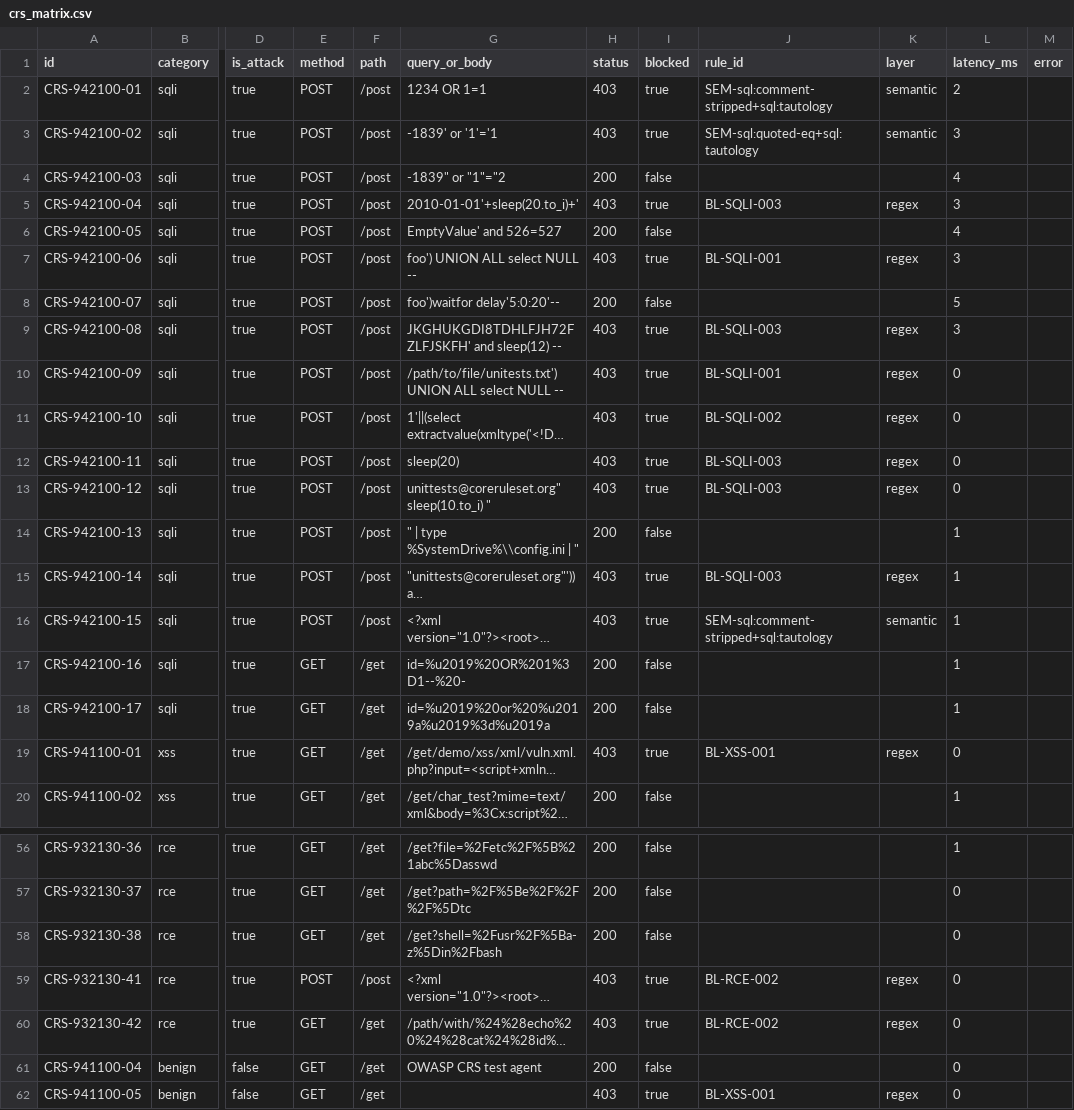
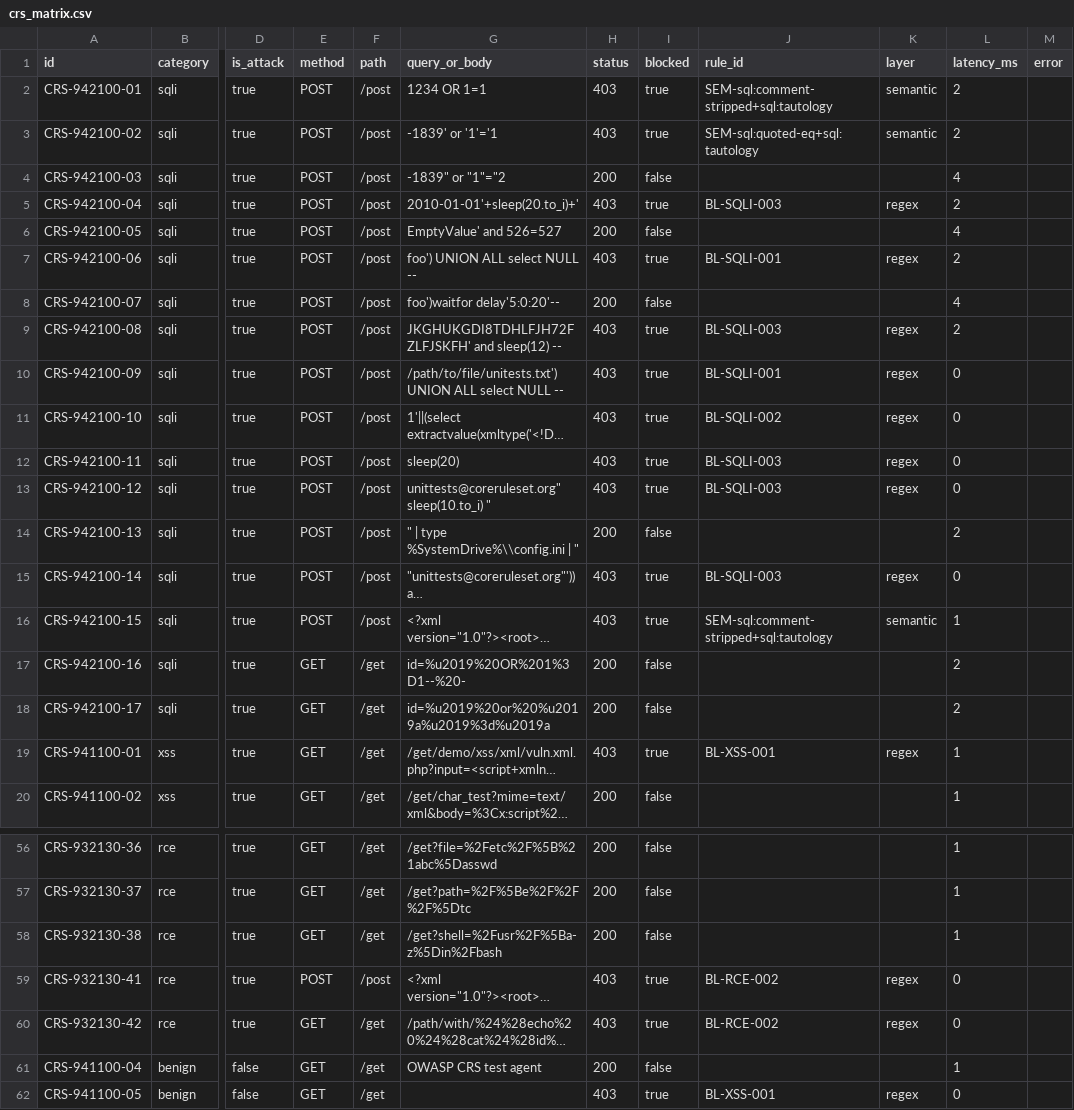
Before and after one commit to yliucherish/bypasslab, a CSV file: out/crs_matrix.csv, drawn as a sheet; only a part is shown, gaps mark what is left out; long unchanged cells end in …; the diff covers the shown part only; the diff names each change by its address in the sheet, - before the commit and + after, or states it on an @@ line.

```diff
--- a/out/crs_matrix.csv
+++ b/out/crs_matrix.csv
-L3 (latency_ms): 3
+L3 (latency_ms): 2
-L5 (latency_ms): 3
+L5 (latency_ms): 2
-L7 (latency_ms): 3
+L7 (latency_ms): 2
-L8 (latency_ms): 5
+L8 (latency_ms): 4
-L9 (latency_ms): 3
+L9 (latency_ms): 2
-L14 (latency_ms): 1
+L14 (latency_ms): 2
-L15 (latency_ms): 1
+L15 (latency_ms): 0
-L17:L18 (latency_ms): 1
+L17:L18 (latency_ms): 2
-L19 (latency_ms): 0
+L19 (latency_ms): 1
-L57:L58 (latency_ms): 0
+L57:L58 (latency_ms): 1
-L61 (latency_ms): 0
+L61 (latency_ms): 1
```
Also changed, not shown: 13 edited cells elsewhere in this file, out/w2_matrix.csv, 4 other files.
